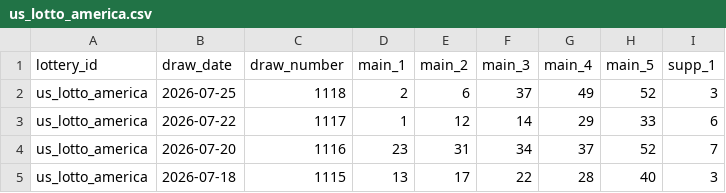
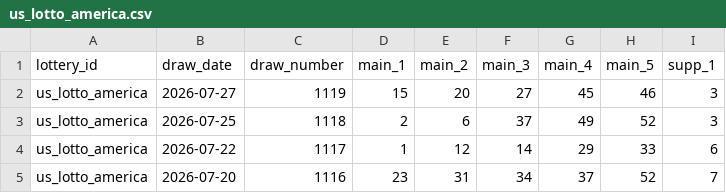
Before and after one commit to tonybjzhao/lottrun_flutter, a CSV file: docs/us_lotto_america.csv, drawn as a sheet; only a part is shown; the shorter side is filled out with more unchanged rows; the diff names each change by its address in the sheet, - before the commit and + after, or states it on an @@ line.

```diff
--- a/docs/us_lotto_america.csv
+++ b/docs/us_lotto_america.csv
+row 2: us_lotto_america | 2026-07-27 | 1119 | 15 | 20 | 27 | 45 | 46 | 3
```
Also changed, not shown: docs/fr_loto.csv, 9 other files.
